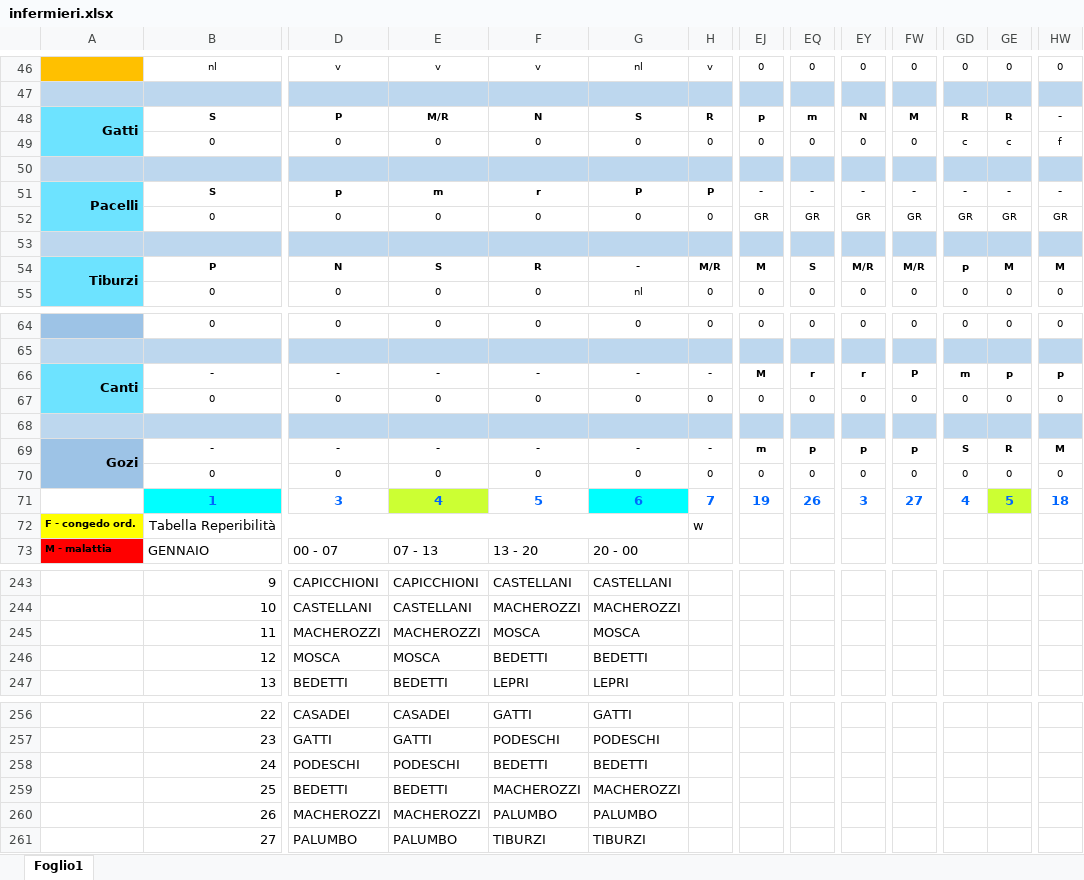
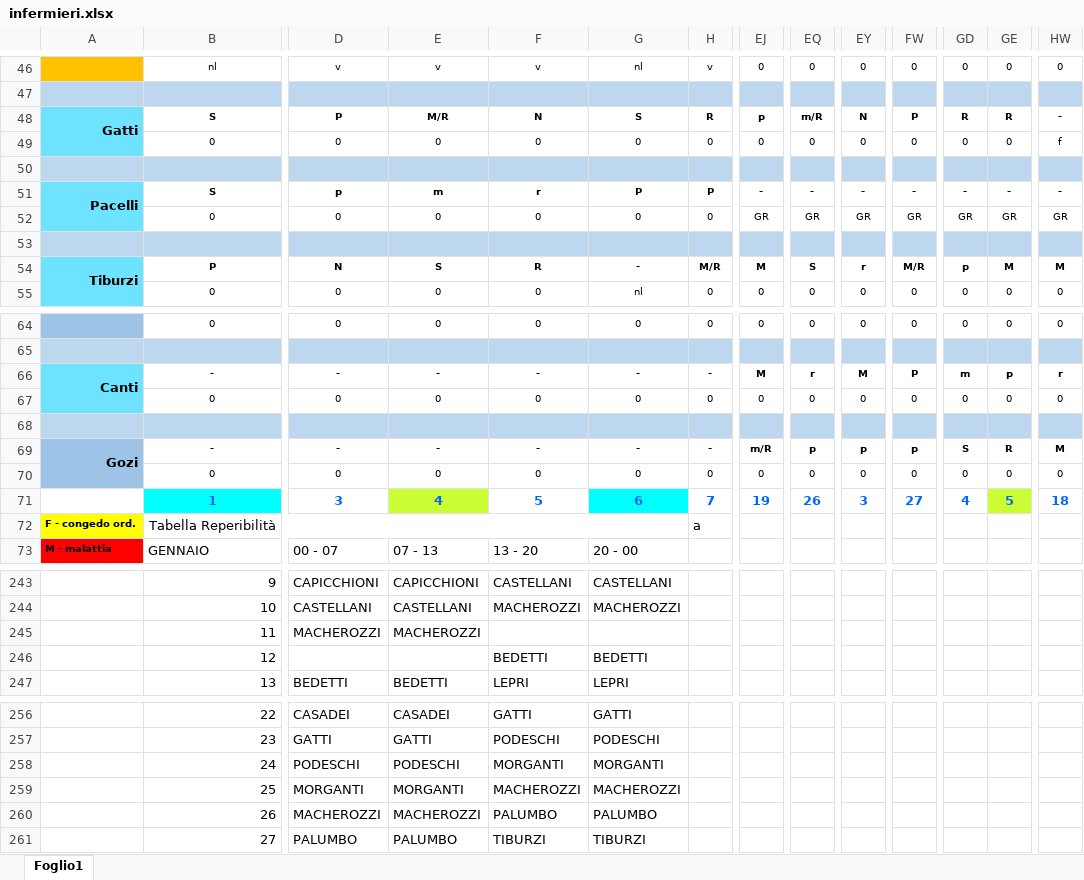
Before and after one commit to centrale118rsm-code/Turni-Infermieri-2026, an Excel workbook: infermieri.xlsx, sheet Foglio1, drawn as a sheet; only a part is shown, gaps mark what is left out; values as stored, in another font and other column widths than the file's, no borders; conditional formats not drawn; the diff covers the shown part only; the diff names each change by its address in the sheet, - before the commit and + after, or states it on an @@ line.

```diff
--- a/infermieri.xlsx (sheet Foglio1)
+++ b/infermieri.xlsx (sheet Foglio1)
-EQ48: m
+EQ48: m/R
-FW48: M
+FW48: P
-GD49: c
+GD49: 0
-GE49: c
+GE49: 0
-EY54: M/R
+EY54: r
-EY66: r
+EY66: M
-HW66: p
+HW66: r
-EJ69: m
+EJ69: m/R
-H72: w
+H72: a
-F245: MOSCA
+F245: (empty)
-G245: MOSCA
+G245: (empty)
-D246: MOSCA
+D246: (empty)
-E246: MOSCA
+E246: (empty)
-F258: BEDETTI
+F258: MORGANTI
-G258: BEDETTI
+G258: MORGANTI
-D259: BEDETTI
+D259: MORGANTI
-E259: BEDETTI
+E259: MORGANTI
```
Also changed, not shown: 27 edited cells elsewhere in this sheet.
